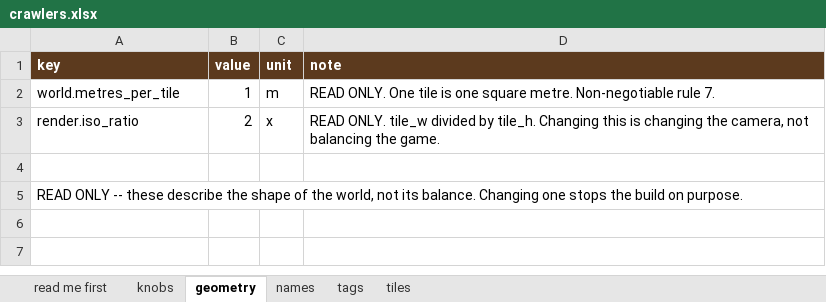
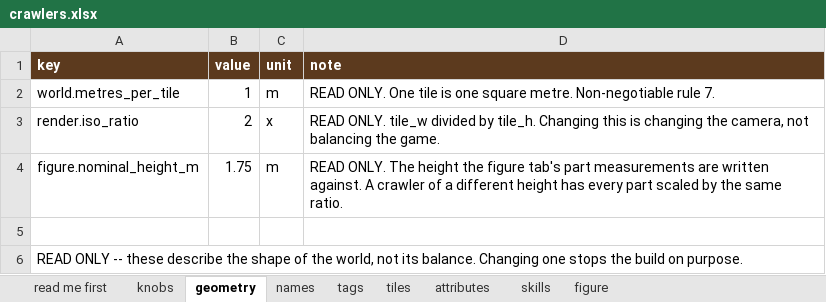
Before and after one commit to myrmecbruh/Project-Crawlers, an Excel workbook: docs/crawlers.xlsx, sheet geometry, drawn as a sheet; values as stored, in another font and other column widths than the file's, no borders; the diff names each change by its address in the sheet, - before the commit and + after, or states it on an @@ line.

```diff
--- a/docs/crawlers.xlsx (sheet geometry)
+++ b/docs/crawlers.xlsx (sheet geometry)
+sheet tab: attributes
+sheet tab: skills
+sheet tab: figure
+row 4: figure.nominal_height_m | 1.75 | m | READ ONLY. The height the figure tab's part measurements are written against. A crawler of a different height has every part scaled by the same ratio.
```
Also changed, not shown: sheet knobs, sheet names, sheet tags, sheet tiles, 15 other files.
